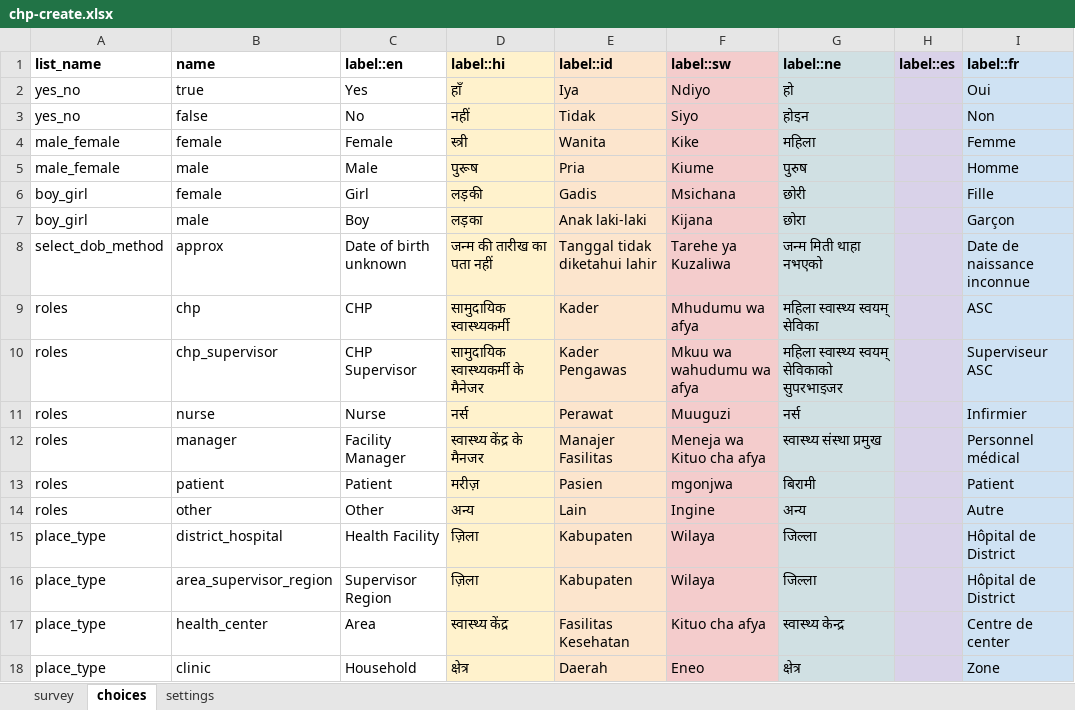
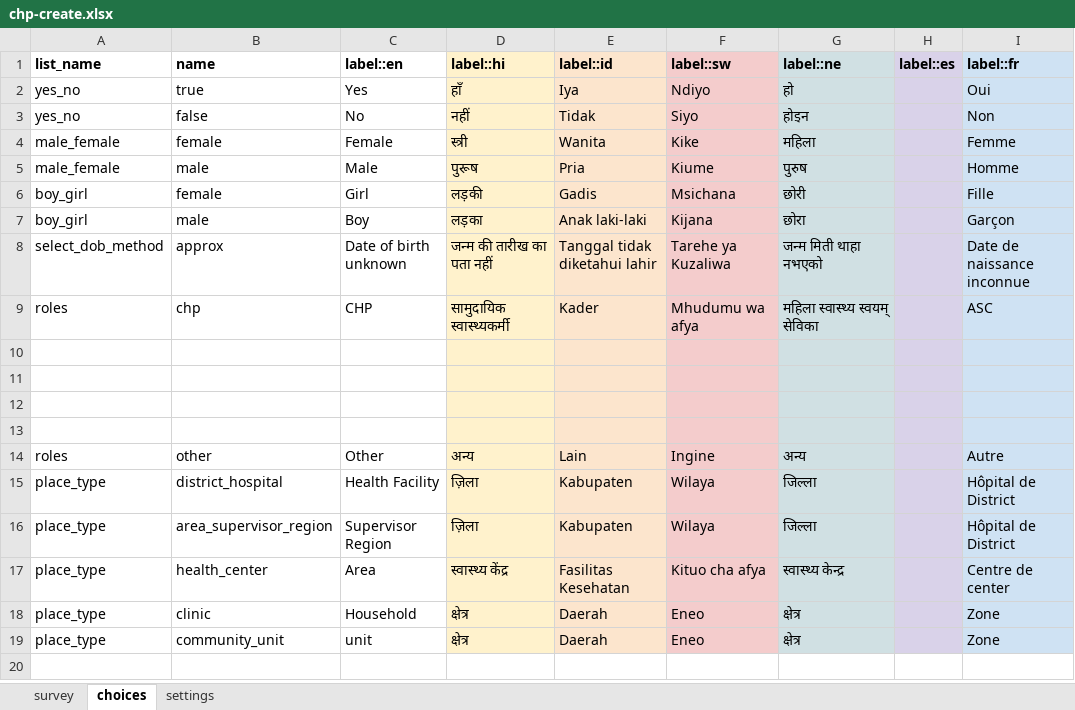
Before and after one commit to Swayy03/malaria_bootcamp, an Excel workbook: forms/contact/chp-create.xlsx, sheet choices, drawn as a sheet; values as stored, in another font and other column widths than the file's, no borders; the diff names each change by its address in the sheet, - before the commit and + after, or states it on an @@ line.

```diff
--- a/forms/contact/chp-create.xlsx (sheet choices)
+++ b/forms/contact/chp-create.xlsx (sheet choices)
-row 10: roles | chp_supervisor | CHP Supervisor | सामुदायिक स्वास्थ्यकर्मी के मैनेजर | Kader Pengawas | Mkuu wa wahudumu wa afya | महिला स्वास्थ्य स्वयम् सेविकाको सुपरभाइजर |  | Superviseur ASC
+row 10: (empty)
-row 11: roles | nurse | Nurse | नर्स | Perawat | Muuguzi | नर्स |  | Infirmier
+row 11: (empty)
-row 12: roles | manager | Facility Manager | स्वास्थ्य केंद्र के मैनजर | Manajer Fasilitas | Meneja wa Kituo cha afya | स्वास्थ्य संस्था प्रमुख |  | Personnel médical
+row 12: (empty)
-row 13: roles | patient | Patient | मरीज़ | Pasien | mgonjwa | बिरामी |  | Patient
+row 13: (empty)
+row 19: place_type | community_unit | unit | क्षेत्र | Daerah | Eneo | क्षेत्र |  | Zone
```
Also changed, not shown: sheet survey, sheet settings, forms/contact/chp_supervisor-create.xlsx, forms/contact/person-create.xlsx, 20 other files.
